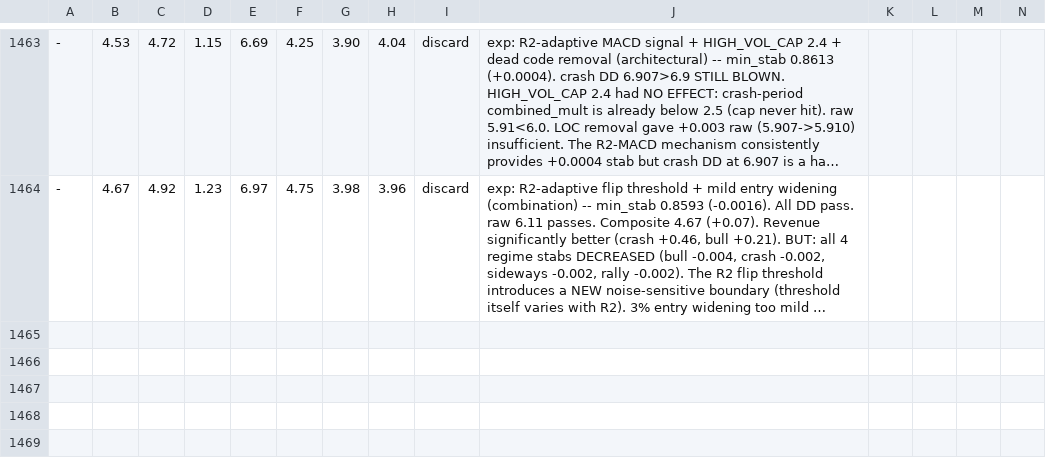
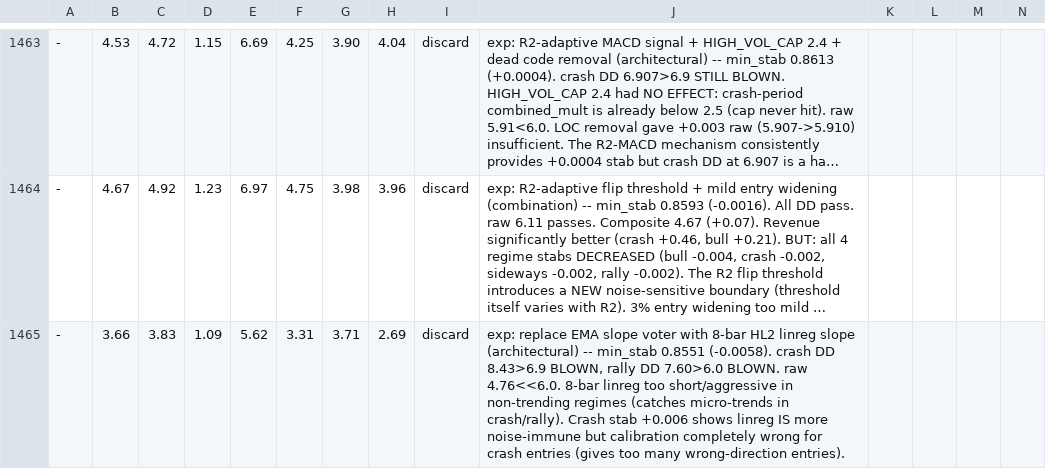
Before and after one commit to dragonkid/auto-researchtrading, a TSV file: results.tsv, drawn as a sheet; only a part is shown, gaps mark what is left out; long unchanged cells end in …; rows hold the shown columns only; the diff names each change by its address in the sheet, - before the commit and + after, or states it on an @@ line.

Commit message:
doc: record session results (5 independent experiments, all discard)
Session explored: (1) vol-adaptive stop-loss (FLAT stab, raw<6.0), (2) linreg-derived ret_short (worse stab, DD blown), (3) 3-bar smoothed strength_scale sizing (FLAT stab), (4) volume-adaptive sigmoid scale (worse stab -0.003), (5) 8-bar HL2 linreg replacing EMA slope voter (worse stab -0.006, DD blown).

KEY FINDINGS: (A) Vol-adaptive stop has no effect because crash DD comes from single large events not aggregate stop calibration. (B) Linreg-derived signals have different distributional properties (more centered near zero) causing MORE boundary-straddling. (C) Sizing smoothing is 2nd-order - decisions are the noise source not sizes. (D) Noise-immune CONTROL of noisy vote-processing does NOT help - the noise is in the INPUT and must be dampened there (R2-smoothing is the only proven mechanism). (E) Shorter linreg (8-bar) IS more noise-immune per-voter but gives catastrophically wrong entries in non-trending regimes.

NEXT DIRECTIONS: The proven mechanism remains R2-adaptive input smoothing. Extending R2 control to other inputs is exhausted. The remaining architectural paths are: (1) Replace EMA cross voter entirely with a longer-term noise-immune alternative (e.g., 12+ bar MACD cross on HL2). (2) Reduce voter COUNT from 6 to 5 (remove noisiest voter). (3) Try R2-adaptive MIN_VOTES threshold (require more agreement in low-R2). All require careful calibration to avoid crash DD and raw failures.

```diff
--- a/results.tsv
+++ b/results.tsv
+row 1465: - | 3.66 | 3.83 | 1.09 | 5.62 | 3.31 | 3.71 | 2.69 | discard | exp: replace EMA slope voter with 8-bar HL2 linreg slope (architectural) -- min_stab 0.8551 (-0.0058). crash DD 8.43>6.9 BLOWN, rally DD 7.60>6.0 BLOWN. raw 4.76<<6.0. 8-bar linreg too short/aggressive in non-trending regimes (catches micro-trends in crash/rally). Crash stab +0.006 shows linreg IS more noise-immune but calibration completely wrong for crash entries (gives too many wrong-direction entries).
```
